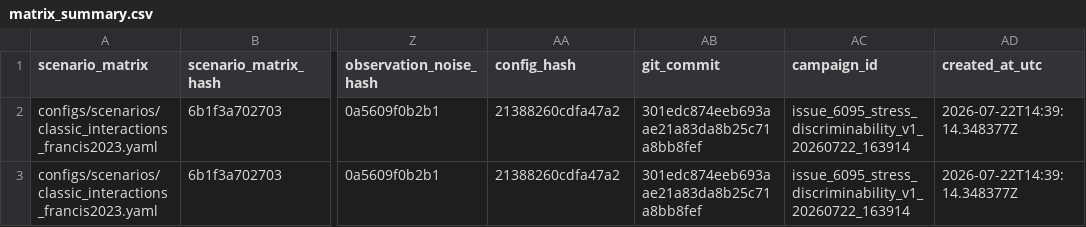
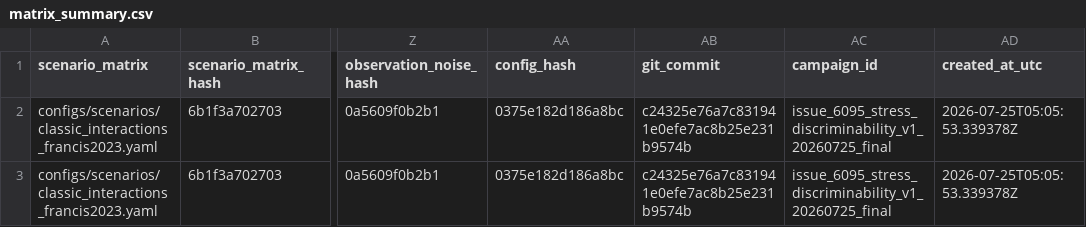
Before and after one commit to ll7/robot_sf_ll7, a CSV file: docs/context/evidence/issue_6095_s10_discriminability_2026-07-22/stress/reports/matrix_summary.csv, drawn as a sheet; only a part is shown, gaps mark what is left out; the diff names each change by its address in the sheet, - before the commit and + after, or states it on an @@ line.

```diff
--- a/docs/context/evidence/issue_6095_s10_discriminability_2026-07-22/stress/reports/matrix_summary.csv
+++ b/docs/context/evidence/issue_6095_s10_discriminability_2026-07-22/stress/reports/matrix_summary.csv
-AA2:AA3 (config_hash): 21388260cdfa47a2
+AA2:AA3 (config_hash): 0375e182d186a8bc
-AB2:AB3 (git_commit): 301edc874eeb693aae21a83da8b25c71a8bb8fef
+AB2:AB3 (git_commit): c24325e76a7c831941e0efe7ac8b25e231b9574b
-AC2:AC3 (campaign_id): issue_6095_stress_discriminability_v1_20260722_163914
+AC2:AC3 (campaign_id): issue_6095_stress_discriminability_v1_20260725_final
-AD2:AD3 (created_at_utc): 2026-07-22T14:39:14.348377Z
+AD2:AD3 (created_at_utc): 2026-07-25T05:05:53.339378Z
```
Also changed, not shown: docs/context/evidence/issue_6095_s10_discriminability_2026-07-22/nominal/reports/matrix_summary.csv, 35 other files.
